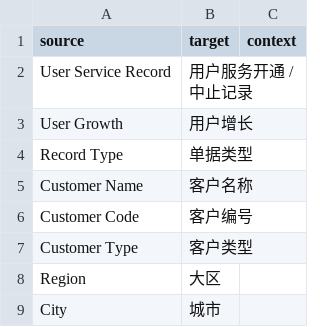
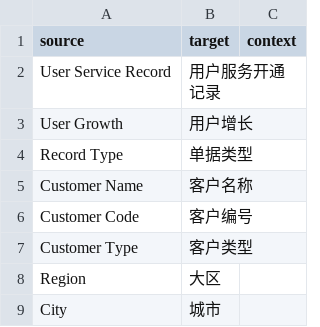
Before and after one commit to maiya093/user_growth, a CSV file: user_growth/translations/zh.csv, drawn as a sheet; only a part is shown.

```diff
--- a/user_growth/translations/zh.csv
+++ b/user_growth/translations/zh.csv
@@ -1,3 +1,3 @@
 source,target,context
-User Service Record,用户服务开通 / 中止记录,
+User Service Record,用户服务开通记录,
 User Growth,用户增长,
```
Also changed, not shown: 8 other files.
